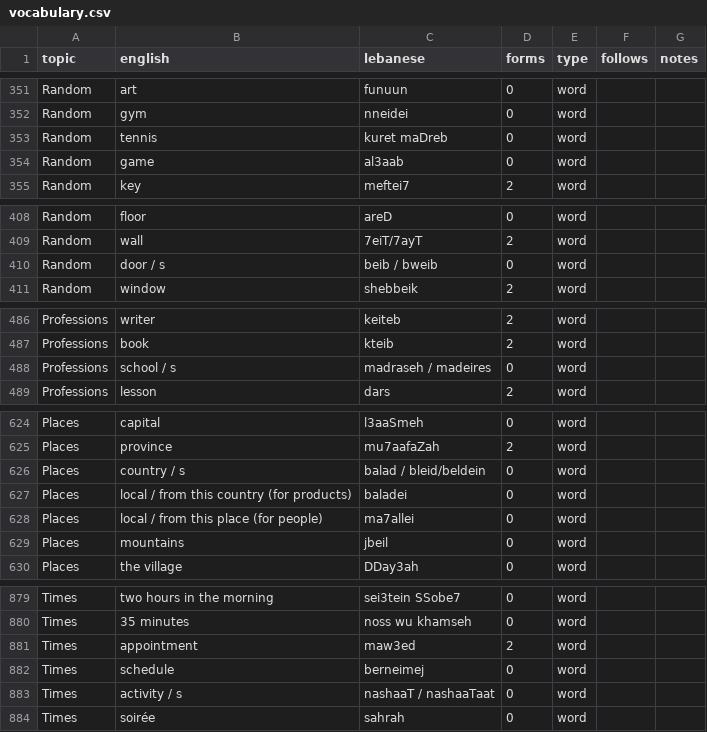
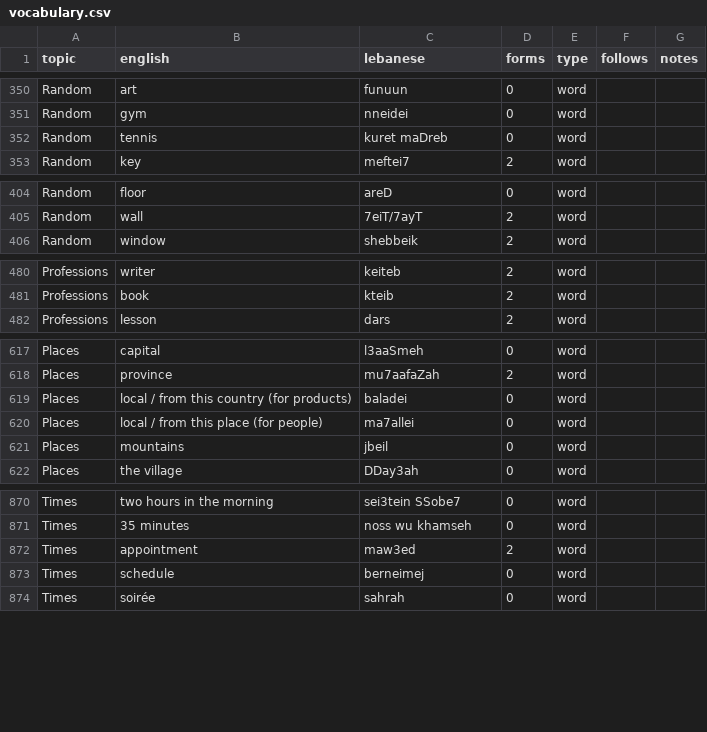
Before and after one commit to claire-vr/cedrus, a CSV file: database/vocabulary.csv, drawn as a sheet; only a part is shown, gaps mark what is left out; the diff covers the shown part only.

```diff
--- a/database/vocabulary.csv
+++ b/database/vocabulary.csv
@@ -353,3 +352,2 @@ Random,gym,nneidei,0,word,,
 Random,tennis,kuret maDreb,0,word,,
-Random,game,al3aab,0,word,,
 Random,key,meftei7,2,word,,
@@ -409,3 +405,2 @@ Random,floor,areD,0,word,,
 Random,wall,7eiT/7ayT,2,word,,
-Random,door / s,beib / bweib,0,word,,
 Random,window,shebbeik,2,word,,
@@ -487,3 +481,2 @@ Professions,writer,keiteb,2,word,,
 Professions,book,kteib,2,word,,
-Professions,school / s,madraseh / madeires,0,word,,
 Professions,lesson,dars,2,word,,
@@ -625,3 +618,2 @@ Places,capital,l3aaSmeh,0,word,,
 Places,province,mu7aafaZah,2,word,,
-Places,country / s,balad / bleid/beldein,0,word,,
 Places,local / from this country (for products),baladei,0,word,,
@@ -882,3 +873,2 @@ Times,appointment,maw3ed,2,word,,
 Times,schedule,berneimej,0,word,,
-Times,activity / s,nashaaT / nashaaTaat,0,word,,
 Times,soirée,sahrah,0,word,,
```
Also changed, not shown: 1 added row, 6 removed rows and 18 edited cells elsewhere in this file, database/forms.csv, 2 other files.
